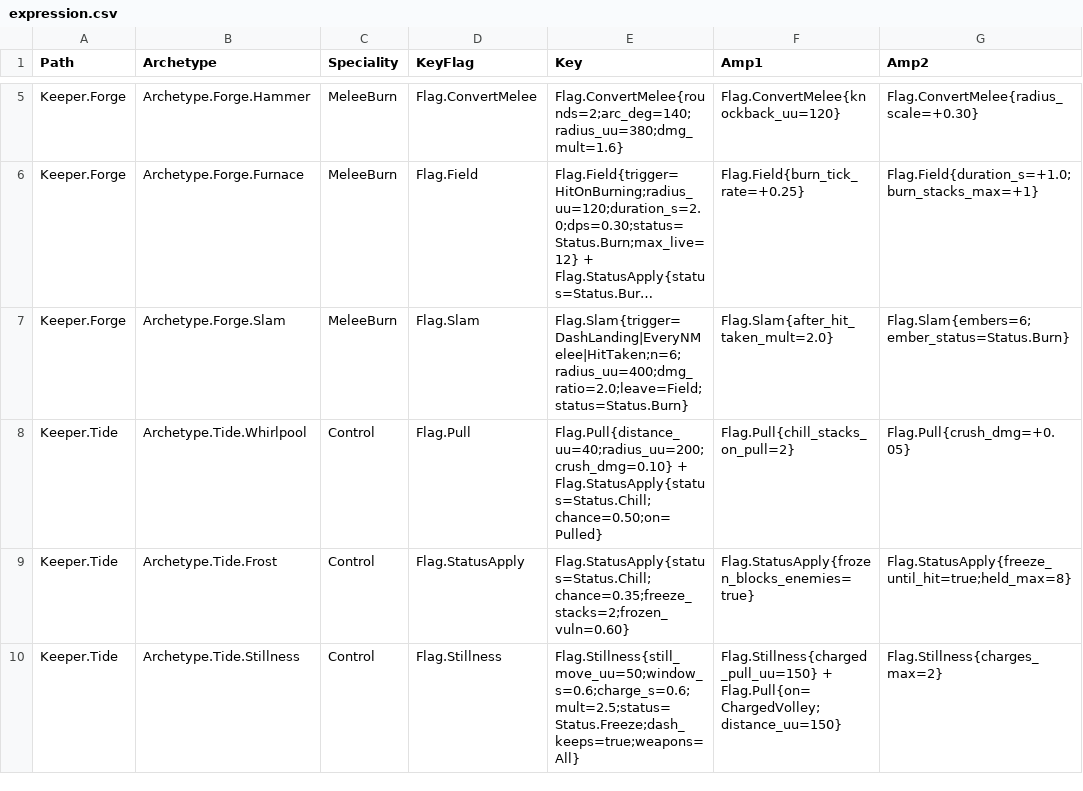
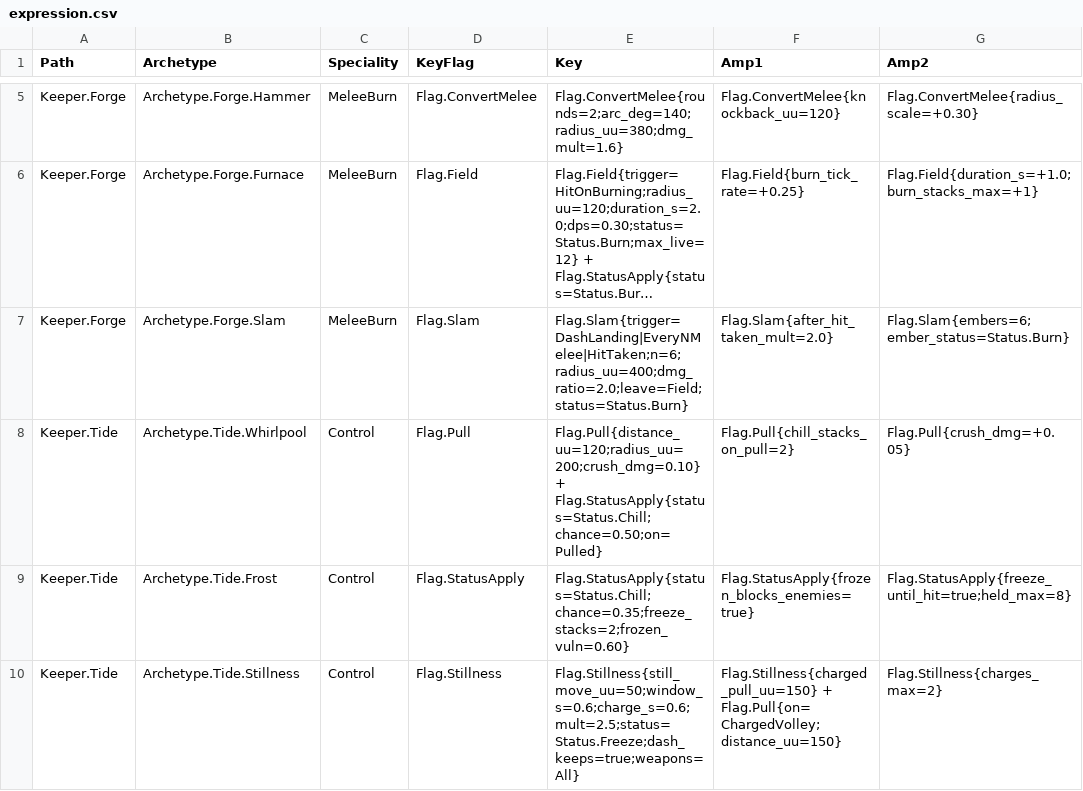
Before and after one commit to AaronJin0323/RogueGame, a CSV file: Docs/09_Catalog/expression.csv, drawn as a sheet; only a part is shown, gaps mark what is left out; long unchanged cells end in …; the diff names each change by its address in the sheet, - before the commit and + after, or states it on an @@ line.

```diff
--- a/Docs/09_Catalog/expression.csv
+++ b/Docs/09_Catalog/expression.csv
-E8 (Key): Flag.Pull{distance_uu=40;radius_uu=200;crush_dmg=0.10} + Flag.StatusApply{status=Status.Chill;chance=0.50;on=Pulled}
+E8 (Key): Flag.Pull{distance_uu=120;radius_uu=200;crush_dmg=0.10} + Flag.StatusApply{status=Status.Chill;chance=0.50;on=Pulled}
```
Also changed, not shown: Docs/number_change_log.csv, 4 other files.
